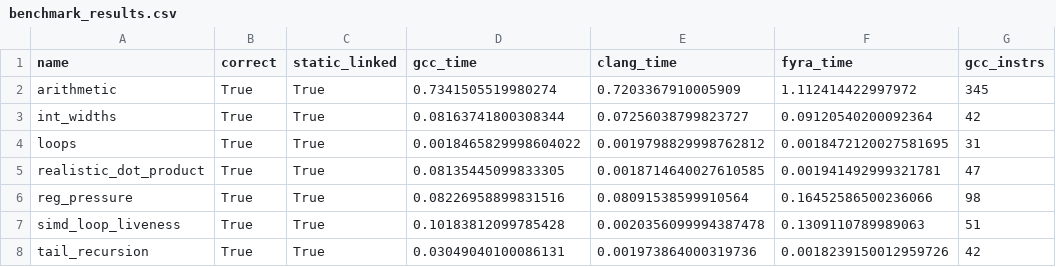
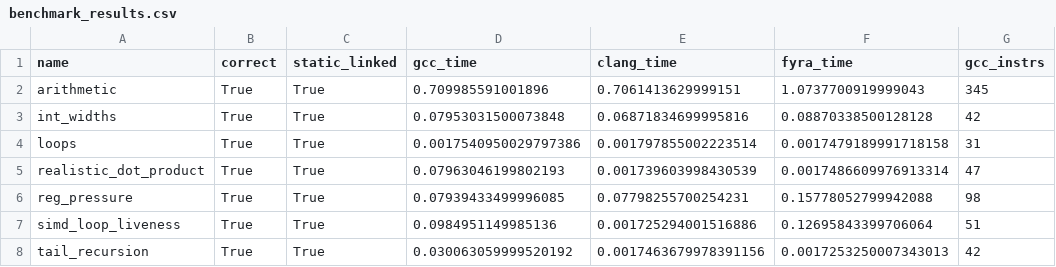
Before and after one commit to netesy/fyra, a CSV file: benchmarks/benchmark_results.csv, drawn as a sheet; only a part is shown; the diff names each change by its address in the sheet, - before the commit and + after, or states it on an @@ line.

Commit message:
Fix SIMD VExtract register classification, target lowering, and update benchmark artifacts
- Fix register class classification in LinearScanAllocator for VExtract so integer extractions produce GPR scalar results
- Implement 128-bit XMM constant-index VExtract lowering in X64Architecture across i8, i16, i32, i64, f32, and f64 element types using target SSE2/SSE4.1 instructions
- Add createVExtract and createVBroadcast helpers to IRBuilder
- Add end-to-end execution and assembly assertion tests in tests/test_simd_exec.cpp
- Update benchmark_results.csv and benchmark_results.json across all 7 benchmark categories

```diff
--- a/benchmarks/benchmark_results.csv
+++ b/benchmarks/benchmark_results.csv
-D2 (gcc_time): 0.7341505519980274
+D2 (gcc_time): 0.709985591001896
-E2 (clang_time): 0.7203367910005909
+E2 (clang_time): 0.7061413629999151
-F2 (fyra_time): 1.112414422997972
+F2 (fyra_time): 1.0737700919999043
-D3 (gcc_time): 0.08163741800308344
+D3 (gcc_time): 0.07953031500073848
-E3 (clang_time): 0.07256038799823727
+E3 (clang_time): 0.06871834699995816
-F3 (fyra_time): 0.09120540200092364
+F3 (fyra_time): 0.08870338500128128
-D4 (gcc_time): 0.0018465829998604022
+D4 (gcc_time): 0.0017540950029797386
-E4 (clang_time): 0.0019798829998762812
+E4 (clang_time): 0.001797855002223514
-F4 (fyra_time): 0.0018472120027581695
+F4 (fyra_time): 0.0017479189991718158
-D5 (gcc_time): 0.08135445099833305
+D5 (gcc_time): 0.07963046199802193
-E5 (clang_time): 0.0018714640027610585
+E5 (clang_time): 0.001739603998430539
-F5 (fyra_time): 0.001941492999321781
+F5 (fyra_time): 0.0017486609976913314
-D6 (gcc_time): 0.08226958899831516
+D6 (gcc_time): 0.07939433499996085
-E6 (clang_time): 0.08091538599910564
+E6 (clang_time): 0.07798255700254231
-F6 (fyra_time): 0.16452586500236066
+F6 (fyra_time): 0.15778052799942088
-D7 (gcc_time): 0.10183812099785428
+D7 (gcc_time): 0.0984951149985136
-E7 (clang_time): 0.0020356099994387478
+E7 (clang_time): 0.001725294001516886
-F7 (fyra_time): 0.1309110789989063
+F7 (fyra_time): 0.12695843399706064
-D8 (gcc_time): 0.03049040100086131
+D8 (gcc_time): 0.030063059999520192
-E8 (clang_time): 0.001973864000319736
+E8 (clang_time): 0.0017463679978391156
-F8 (fyra_time): 0.0018239150012959726
+F8 (fyra_time): 0.0017253250007343013
```
Also changed, not shown: 1 other file.
